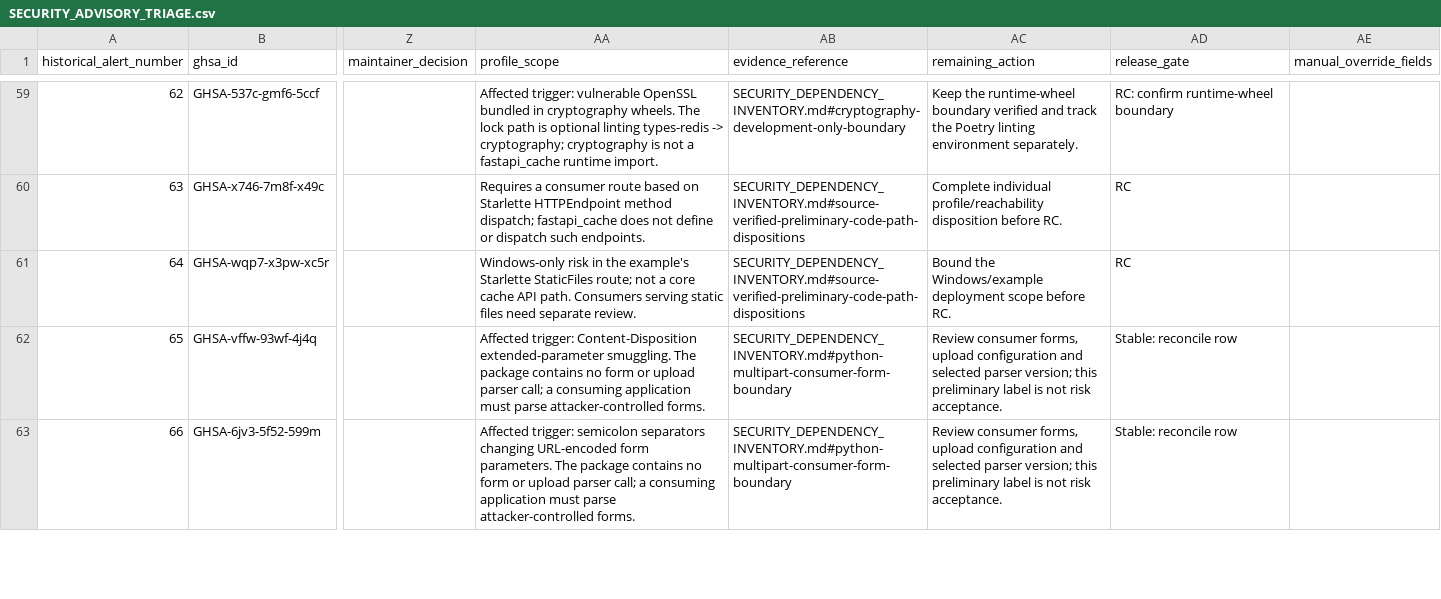
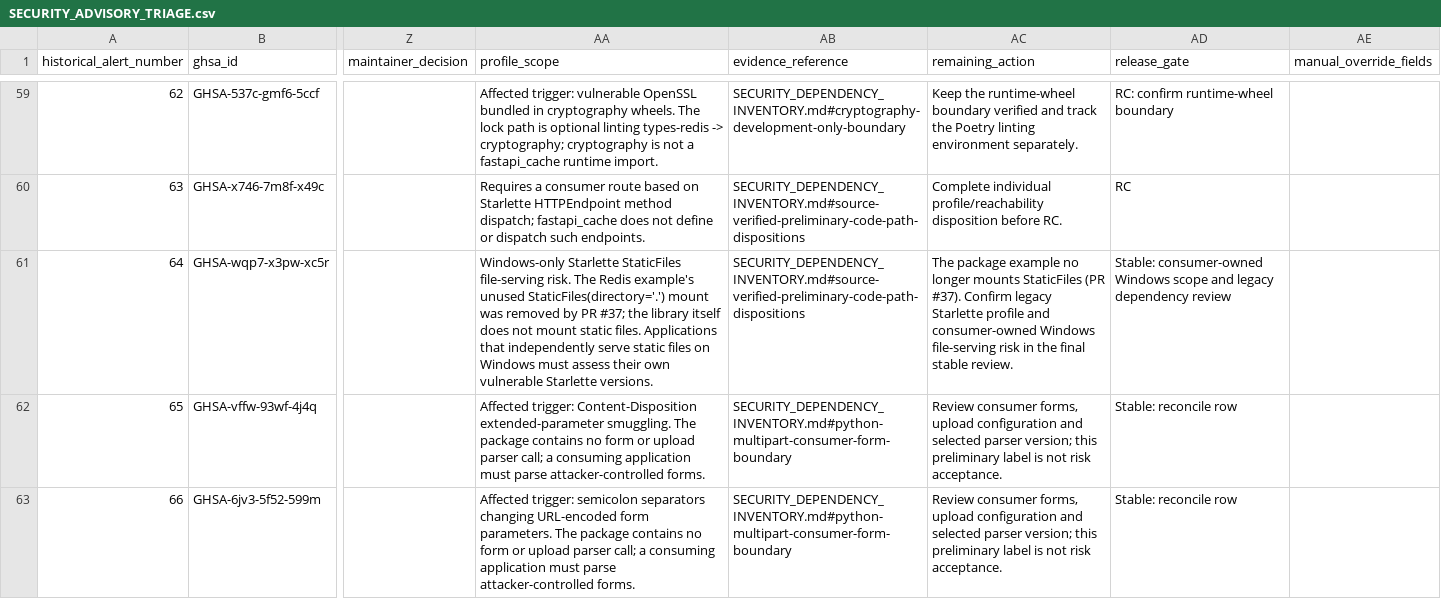
Before and after one commit to agustin18/fastapi-cache, a CSV file: audit/security/SECURITY_ADVISORY_TRIAGE.csv, drawn as a sheet; only a part is shown, gaps mark what is left out; the diff covers the shown part only; the diff names each change by its address in the sheet, - before the commit and + after, or states it on an @@ line.

Commit message:
docs(security): adjudicate 95 GHSA for stable release review (#40)
* docs(security): account for all 95 GHSA and scope final stable gates

* test(security): fail closed on changed or falsely accepted GHSA decisions

* ci(security): temporary exact-PyPI RC2 wheel audit matrix

* fix(ci): correct type variance, lint and RC2 audit workflow expressions

* docs(security): archive exact-PyPI RC2 scan and remove temporary workflow

* test(security): validate 95 GHSA ledger against all 120 raw snapshot alerts

* test(security): align failure assertions with raw snapshot validation

```diff
--- a/audit/security/SECURITY_ADVISORY_TRIAGE.csv
+++ b/audit/security/SECURITY_ADVISORY_TRIAGE.csv
-AA61 (profile_scope): Windows-only risk in the example's Starlette StaticFiles route; not a core cache API path. Consumers serving static files need separate review.
+AA61 (profile_scope): Windows-only Starlette StaticFiles file-serving risk. The Redis example's unused StaticFiles(directory='.') mount was removed by PR #37; the library itself does not mount static files. Applications that independently serve static files on Windows must assess their own vulnerable Starlette versions.
-AC61 (remaining_action): Bound the Windows/example deployment scope before RC.
+AC61 (remaining_action): The package example no longer mounts StaticFiles (PR #37). Confirm legacy Starlette profile and consumer-owned Windows file-serving risk in the final stable review.
-AD61 (release_gate): RC
+AD61 (release_gate): Stable: consumer-owned Windows scope and legacy dependency review
```
Also changed, not shown: 2 edited cells elsewhere in this file, 10 other files.
